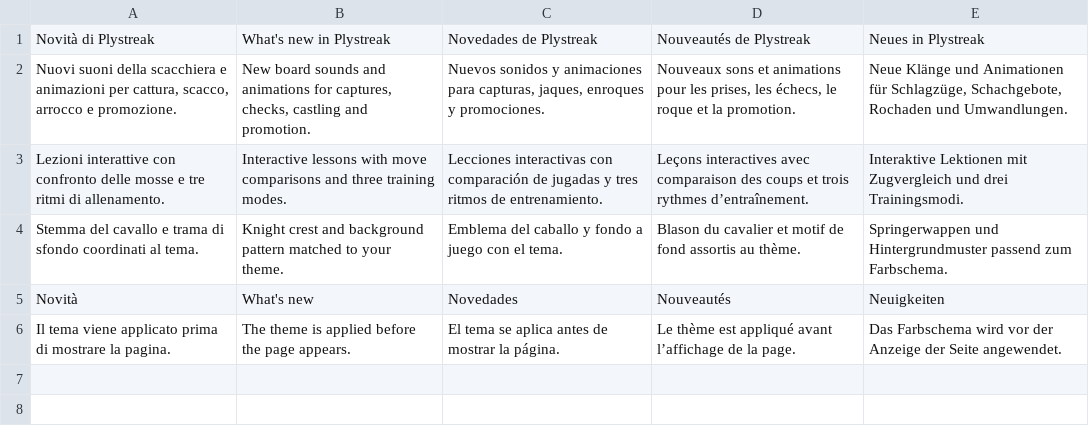
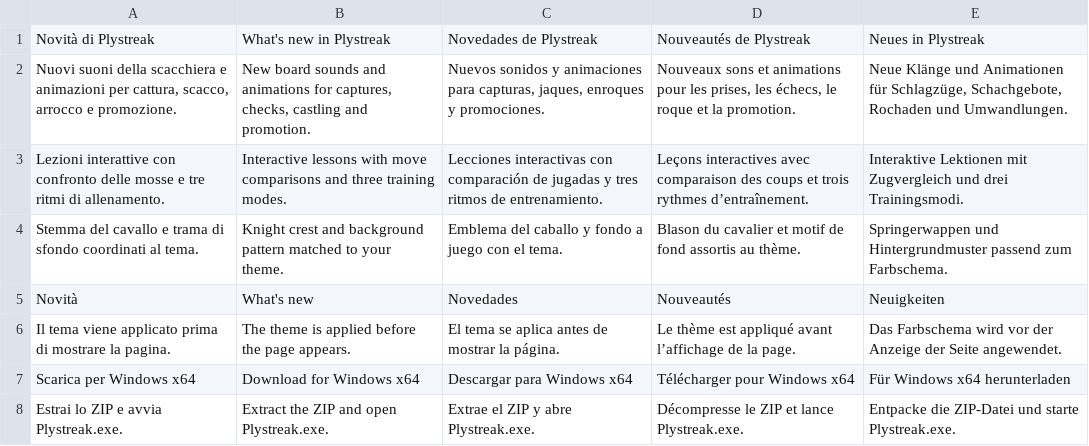
Before and after one commit to nicolacecconi08-create/plystreak, a TSV file: dist/locales/releases.tsv, drawn as a sheet.

Commit message:
Publish portable Windows downloads from the install page

```diff
--- a/dist/locales/releases.tsv
+++ b/dist/locales/releases.tsv
@@ -6 +6,3 @@ Novità|What's new|Novedades|Nouveautés|Neuigkeiten
 Il tema viene applicato prima di mostrare la pagina.|The theme is applied before the page appears.|El tema se aplica antes de mostrar la página.|Le thème est appliqué avant l’affichage de la page.|Das Farbschema wird vor der Anzeige der Seite angewendet.
+Scarica per Windows x64|Download for Windows x64|Descargar para Windows x64|Télécharger pour Windows x64|Für Windows x64 herunterladen
+Estrai lo ZIP e avvia Plystreak.exe.|Extract the ZIP and open Plystreak.exe.|Extrae el ZIP y abre Plystreak.exe.|Décompresse le ZIP et lance Plystreak.exe.|Entpacke die ZIP-Datei und starte Plystreak.exe.
```
Also changed, not shown: 8 other files.
